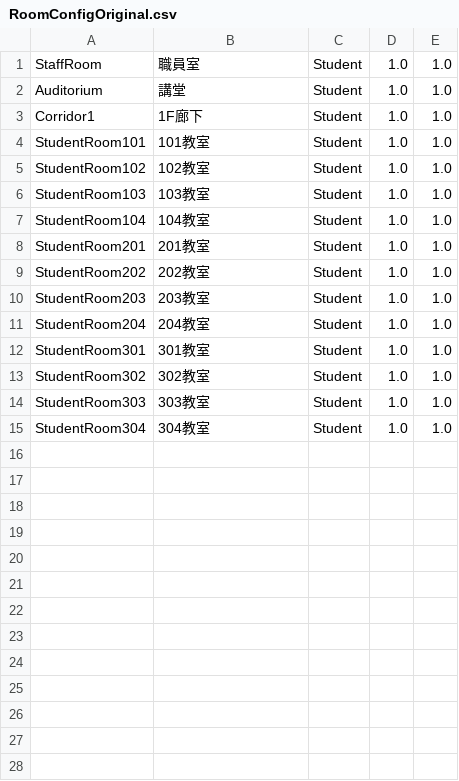
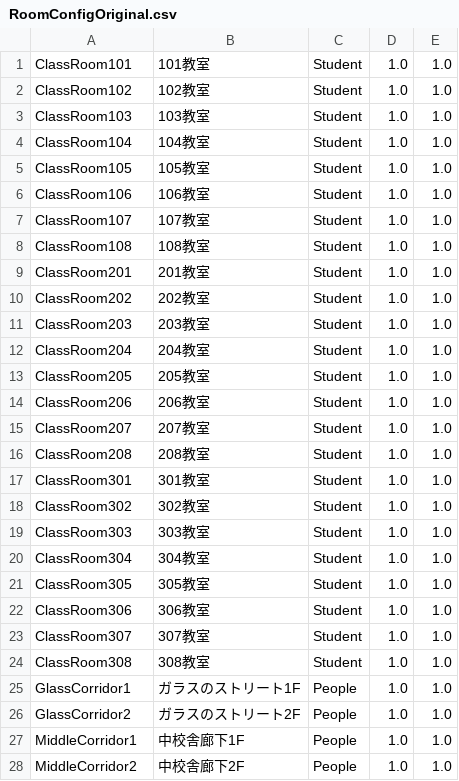
Before and after one commit to kobayashi1013/KITAKOU_VR, a CSV file: Assets/Resources/File/RoomConfigOriginal.csv, drawn as a sheet; only a part is shown; the diff covers the shown part only.

```diff
--- a/Assets/Resources/File/RoomConfigOriginal.csv
+++ b/Assets/Resources/File/RoomConfigOriginal.csv
@@ -1,15 +1,28 @@
-StaffRoom,職員室,Student,1.0,1.0
-Auditorium,講堂,Student,1.0,1.0
-Corridor1,1F廊下,Student,1.0,1.0
-StudentRoom101,101教室,Student,1.0,1.0
-StudentRoom102,102教室,Student,1.0,1.0
-StudentRoom103,103教室,Student,1.0,1.0
-StudentRoom104,104教室,Student,1.0,1.0
-StudentRoom201,201教室,Student,1.0,1.0
-StudentRoom202,202教室,Student,1.0,1.0
-StudentRoom203,203教室,Student,1.0,1.0
-StudentRoom204,204教室,Student,1.0,1.0
-StudentRoom301,301教室,Student,1.0,1.0
-StudentRoom302,302教室,Student,1.0,1.0
-StudentRoom303,303教室,Student,1.0,1.0
-StudentRoom304,304教室,Student,1.0,1.0
+ClassRoom101,101教室,Student,1.0,1.0
+ClassRoom102,102教室,Student,1.0,1.0
+ClassRoom103,103教室,Student,1.0,1.0
+ClassRoom104,104教室,Student,1.0,1.0
+ClassRoom105,105教室,Student,1.0,1.0
+ClassRoom106,106教室,Student,1.0,1.0
+ClassRoom107,107教室,Student,1.0,1.0
+ClassRoom108,108教室,Student,1.0,1.0
+ClassRoom201,201教室,Student,1.0,1.0
+ClassRoom202,202教室,Student,1.0,1.0
+ClassRoom203,203教室,Student,1.0,1.0
+ClassRoom204,204教室,Student,1.0,1.0
+ClassRoom205,205教室,Student,1.0,1.0
+ClassRoom206,206教室,Student,1.0,1.0
+ClassRoom207,207教室,Student,1.0,1.0
+ClassRoom208,208教室,Student,1.0,1.0
+ClassRoom301,301教室,Student,1.0,1.0
+ClassRoom302,302教室,Student,1.0,1.0
+ClassRoom303,303教室,Student,1.0,1.0
+ClassRoom304,304教室,Student,1.0,1.0
+ClassRoom305,305教室,Student,1.0,1.0
+ClassRoom306,306教室,Student,1.0,1.0
+ClassRoom307,307教室,Student,1.0,1.0
+ClassRoom308,308教室,Student,1.0,1.0
+GlassCorridor1,ガラスのストリート1F,People,1.0,1.0
+GlassCorridor2,ガラスのストリート2F,People,1.0,1.0
+MiddleCorridor1,中校舎廊下1F,People,1.0,1.0
+MiddleCorridor2,中校舎廊下2F,People,1.0,1.0
```
Also changed, not shown: 6 added rows elsewhere in this file, 44 other files.
